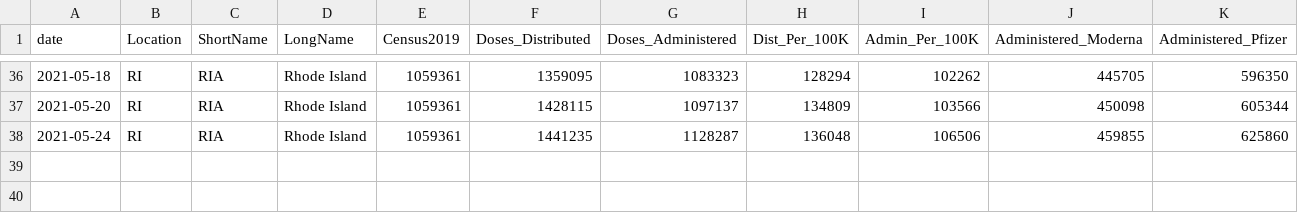
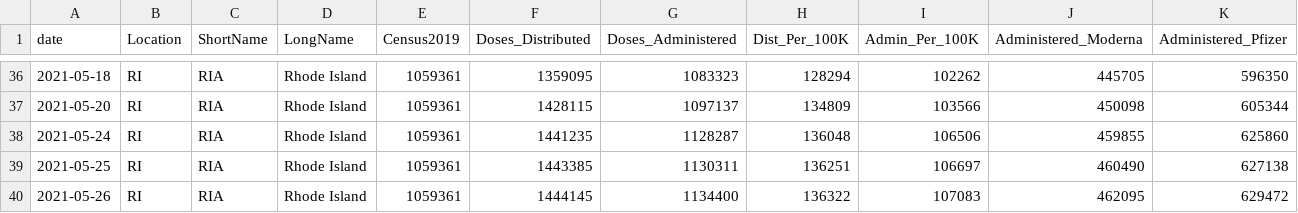
Before and after one commit to SmirkyGraphs/ri-covid19-updates, a CSV file: data/clean/vaccine-vaccination_data-clean.csv, drawn as a sheet; only a part is shown, gaps mark what is left out; rows hold the shown columns only; the diff names each change by its address in the sheet, - before the commit and + after, or states it on an @@ line.

```diff
--- a/data/clean/vaccine-vaccination_data-clean.csv
+++ b/data/clean/vaccine-vaccination_data-clean.csv
+row 39: 2021-05-25 | RI | RIA | Rhode Island | 1059361 | 1443385 | 1130311 | 136251 | 106697 | 460490 | 627138
+row 40: 2021-05-26 | RI | RIA | Rhode Island | 1059361 | 1444145 | 1134400 | 136322 | 107083 | 462095 | 629472
```
Also changed, not shown: data/raw/geo-vaccine.csv, data/raw/ri-covid-19.csv, 39 other files.
